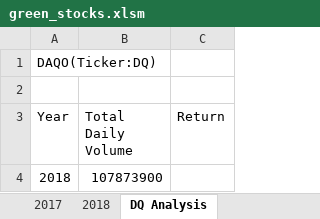
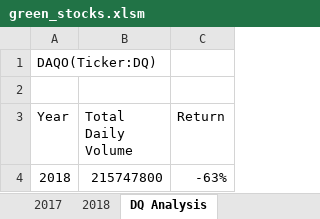
Before and after one commit to olenarabani/stock-analysis, an Excel workbook: green_stocks.xlsm, sheet DQ Analysis, drawn as a sheet; values as stored, in another font and other column widths than the file's, no borders; the diff names each change by its address in the sheet, - before the commit and + after, or states it on an @@ line.

Commit message:
Add files via upload

```diff
--- a/green_stocks.xlsm (sheet DQ Analysis)
+++ b/green_stocks.xlsm (sheet DQ Analysis)
-B4 (Total Daily Volume): 107873900
+B4 (Total Daily Volume): 215747800
-C4 (Return): (empty)
+C4 (Return): -63%
```
